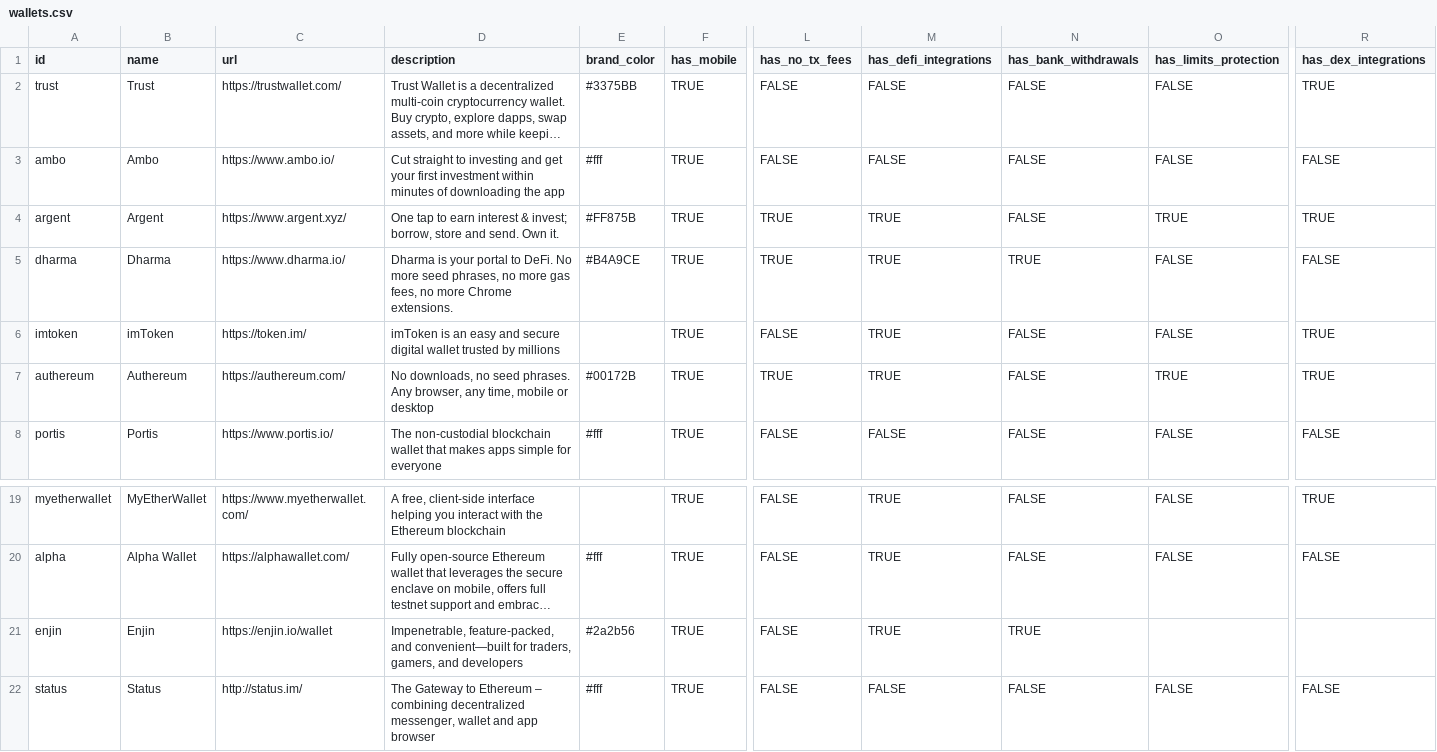
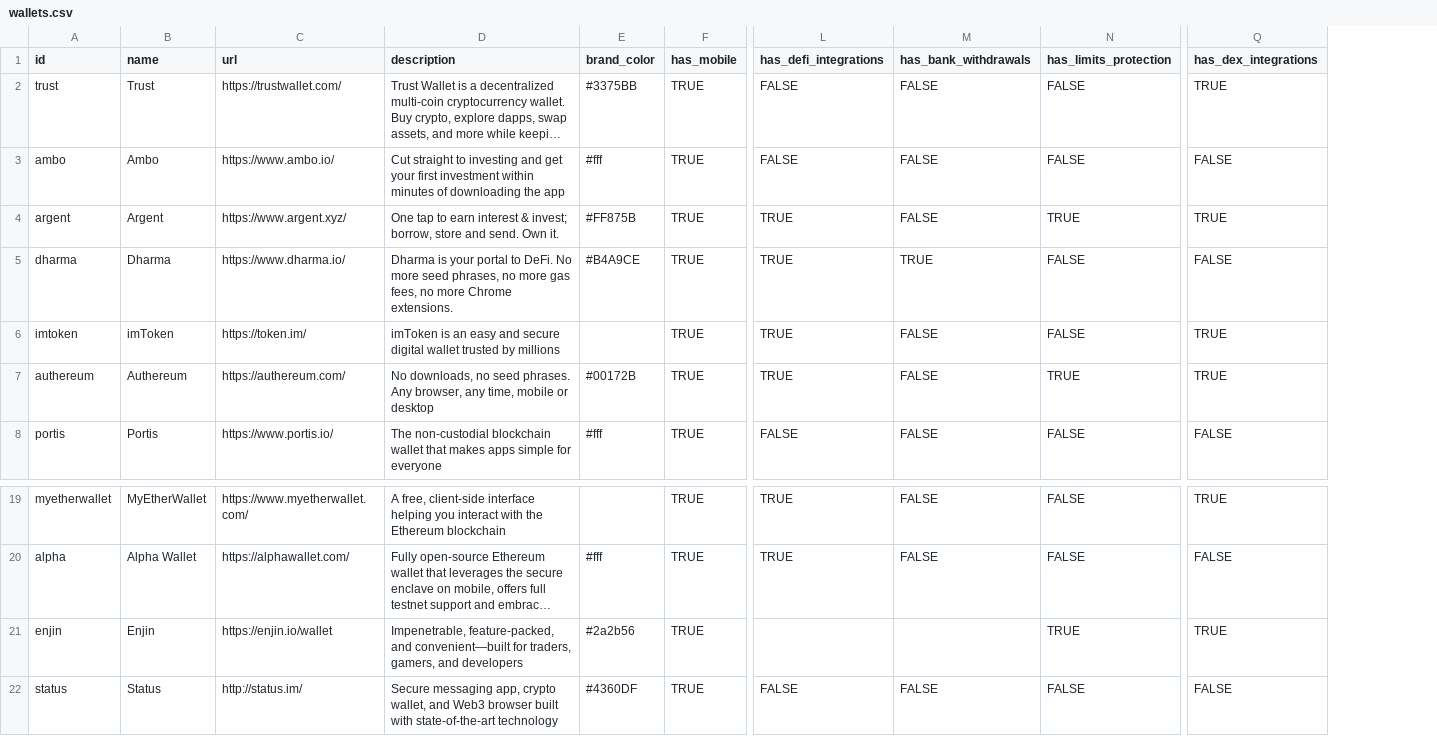
Before and after one commit to ferranm99/ERC721-etherrum, a CSV file: src/data/wallets.csv, drawn as a sheet; only a part is shown, gaps mark what is left out; long unchanged cells end in …; removed rows and columns are numbered as before the commit, all else as after; the diff names each change by its address in the sheet, - before the commit and + after, or states it on an @@ line.

Commit message:
removed "no transaction fees" from wallet features
Due to high gas prices

```diff
--- a/src/data/wallets.csv
+++ b/src/data/wallets.csv
-column L (has_no_tx_fees), rows 2-8: FALSE | FALSE | TRUE | TRUE | FALSE | TRUE | FALSE; rows 19-22: all FALSE
-L21 (has_defi_integrations): TRUE
+L21 (has_defi_integrations): (empty)
-M21 (has_bank_withdrawals): TRUE
+M21 (has_bank_withdrawals): (empty)
-N21 (has_limits_protection): (empty)
+N21 (has_limits_protection): TRUE
-Q21 (has_dex_integrations): (empty)
+Q21 (has_dex_integrations): TRUE
-D22 (description): The Gateway to Ethereum – combining decentralized messenger, wallet and app browser
+D22 (description): Secure messaging app, crypto wallet, and Web3 browser built with state-of-the-art technology
-E22 (brand_color): #fff
+E22 (brand_color): #4360DF
```
Also changed, not shown: 3 other files.
